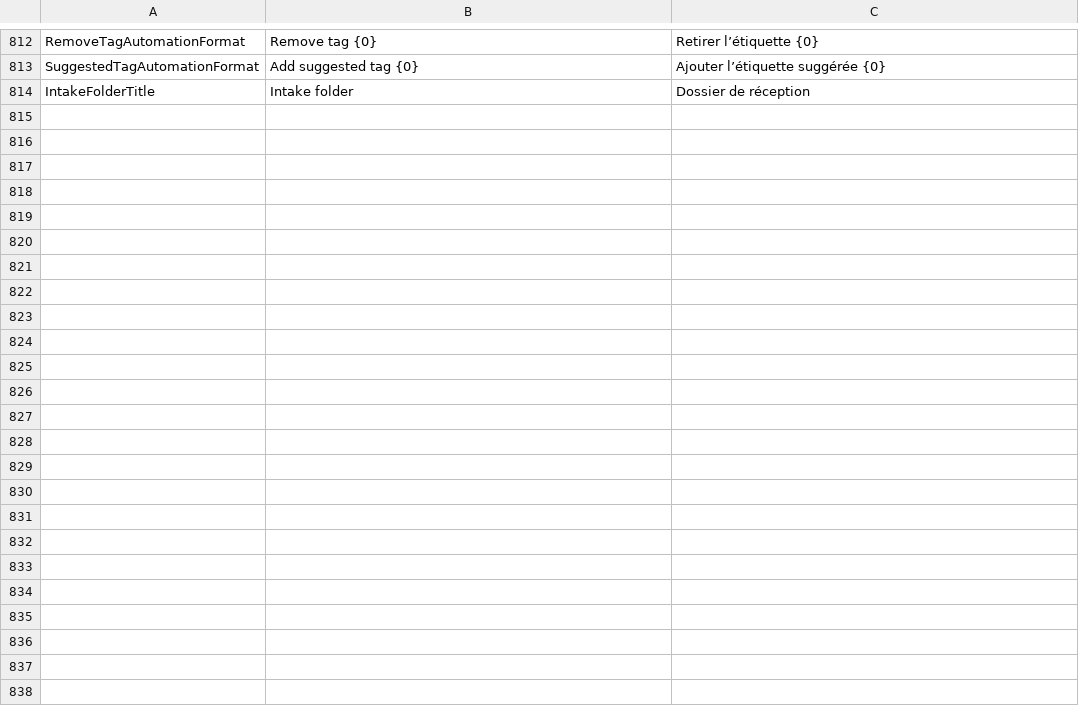
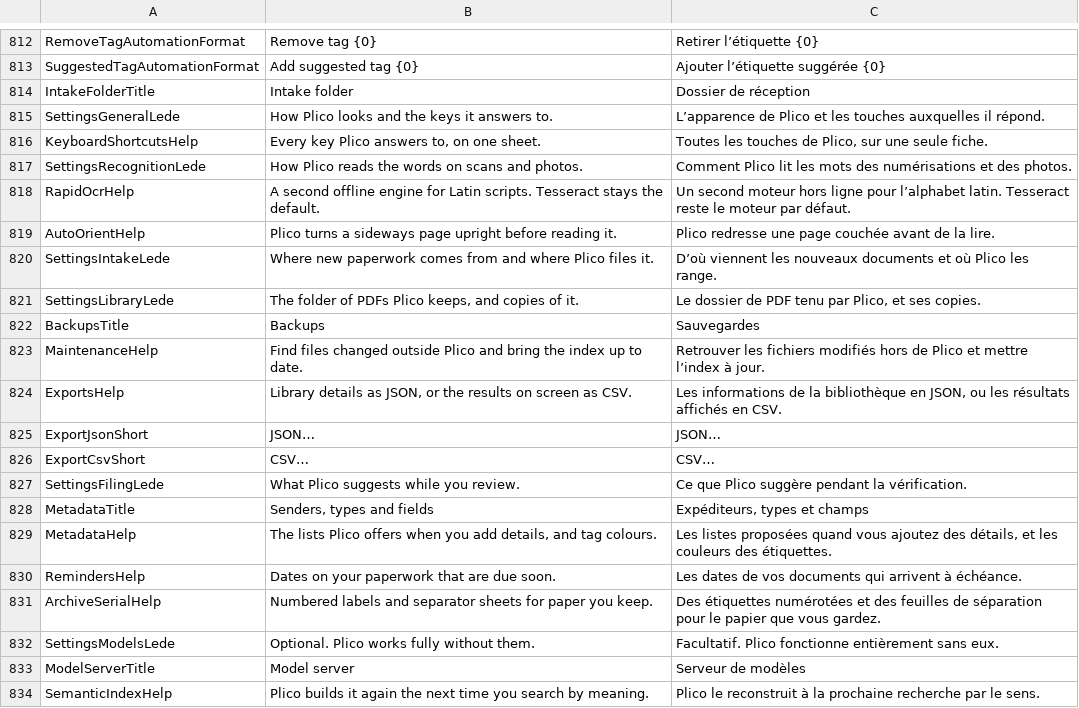
Before and after one commit to itsdanielyc/plico, a TSV file: src/Plico.Desktop/Resources/DesktopText.tsv, drawn as a sheet; only a part is shown, gaps mark what is left out; the diff covers the shown part only.

Commit message:
Redraw Settings as Onda's settings page
Settings keeps its own window: a 232 px section list on the desk with the Plico tile and icons, the current section as the white pill with the ink bar (it follows the page as it scrolls), and the sections on a sheet with a heading, a one-line lede and row groups of 64 px rows with icon tiles. The theme is chosen from three cards drawn as small windows (Match Windows, Light, Dark) and saves at once. Rows that carried two long actions are split, the JSON and CSV labels are translated, and the switches are check boxes drawn as Onda's 42 x 24 switch.

```diff
--- a/src/Plico.Desktop/Resources/DesktopText.tsv
+++ b/src/Plico.Desktop/Resources/DesktopText.tsv
@@ -814 +814,21 @@ SuggestedTagAutomationFormat	Add suggested tag {0}	Ajouter l’étiquette suggé
 IntakeFolderTitle	Intake folder	Dossier de réception
+SettingsGeneralLede	How Plico looks and the keys it answers to.	L’apparence de Plico et les touches auxquelles il répond.
+KeyboardShortcutsHelp	Every key Plico answers to, on one sheet.	Toutes les touches de Plico, sur une seule fiche.
+SettingsRecognitionLede	How Plico reads the words on scans and photos.	Comment Plico lit les mots des numérisations et des photos.
+RapidOcrHelp	A second offline engine for Latin scripts. Tesseract stays the default.	Un second moteur hors ligne pour l’alphabet latin. Tesseract reste le moteur par défaut.
+AutoOrientHelp	Plico turns a sideways page upright before reading it.	Plico redresse une page couchée avant de la lire.
+SettingsIntakeLede	Where new paperwork comes from and where Plico files it.	D’où viennent les nouveaux documents et où Plico les range.
+SettingsLibraryLede	The folder of PDFs Plico keeps, and copies of it.	Le dossier de PDF tenu par Plico, et ses copies.
+BackupsTitle	Backups	Sauvegardes
+MaintenanceHelp	Find files changed outside Plico and bring the index up to date.	Retrouver les fichiers modifiés hors de Plico et mettre l’index à jour.
+ExportsHelp	Library details as JSON, or the results on screen as CSV.	Les informations de la bibliothèque en JSON, ou les résultats affichés en CSV.
+ExportJsonShort	JSON…	JSON…
+ExportCsvShort	CSV…	CSV…
+SettingsFilingLede	What Plico suggests while you review.	Ce que Plico suggère pendant la vérification.
+MetadataTitle	Senders, types and fields	Expéditeurs, types et champs
+MetadataHelp	The lists Plico offers when you add details, and tag colours.	Les listes proposées quand vous ajoutez des détails, et les couleurs des étiquettes.
+RemindersHelp	Dates on your paperwork that are due soon.	Les dates de vos documents qui arrivent à échéance.
+ArchiveSerialHelp	Numbered labels and separator sheets for paper you keep.	Des étiquettes numérotées et des feuilles de séparation pour le papier que vous gardez.
+SettingsModelsLede	Optional. Plico works fully without them.	Facultatif. Plico fonctionne entièrement sans eux.
+ModelServerTitle	Model server	Serveur de modèles
+SemanticIndexHelp	Plico builds it again the next time you search by meaning.	Plico le reconstruit à la prochaine recherche par le sens.
```
Also changed, not shown: 10 added rows elsewhere in this file, 5 other files.
